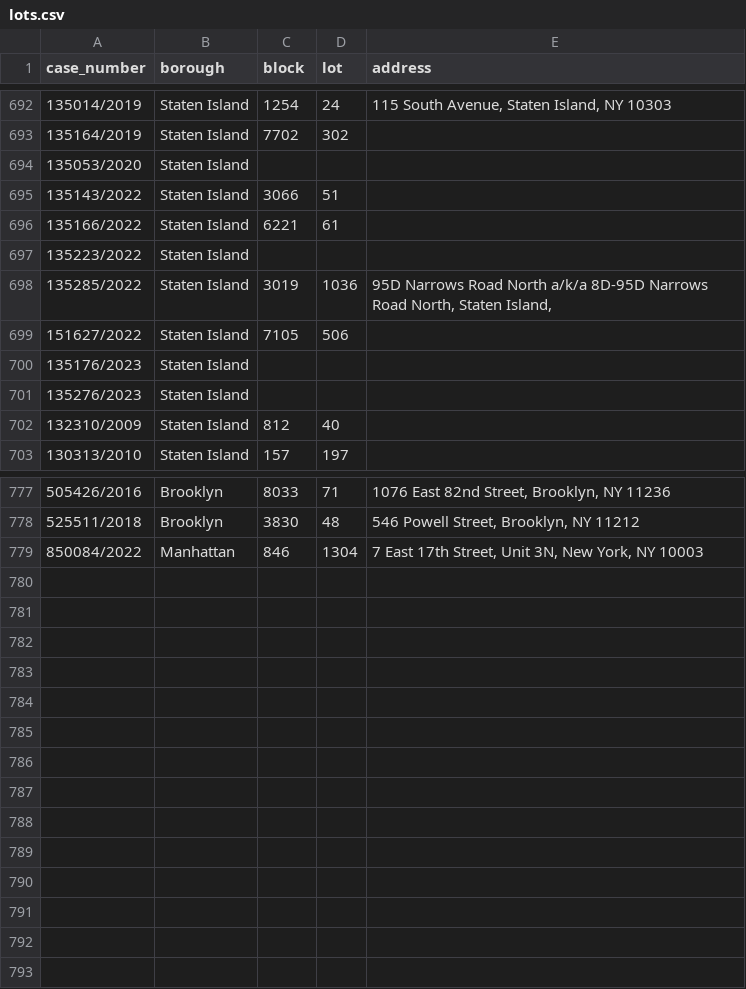
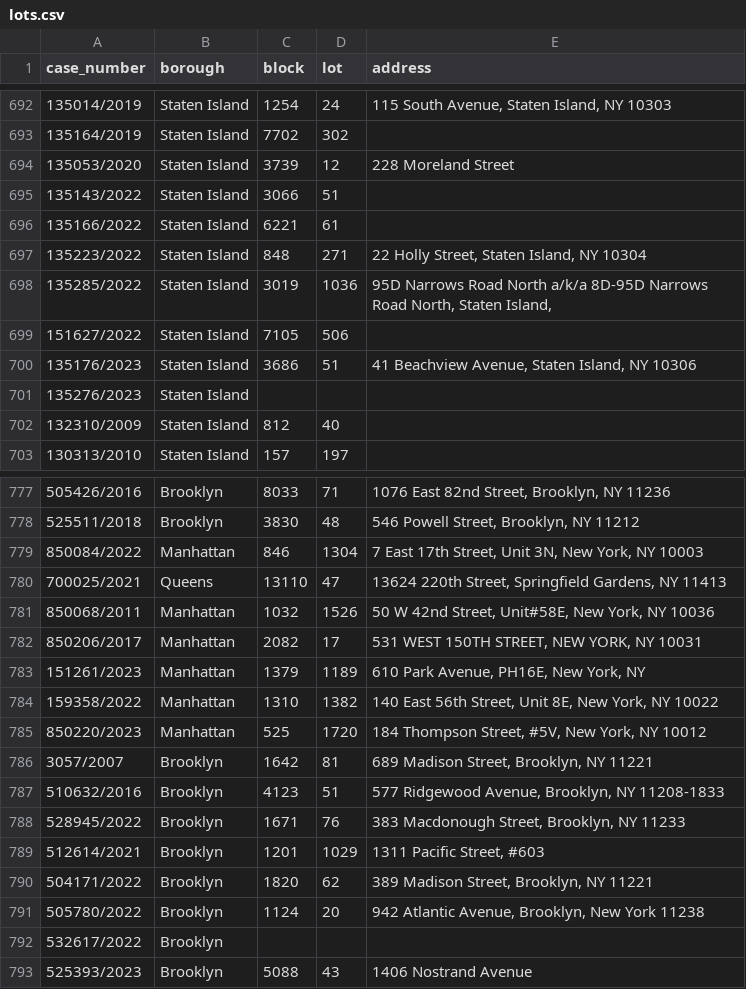
Before and after one commit to ivoytov/manhattan, a CSV file: foreclosures/lots.csv, drawn as a sheet; only a part is shown, gaps mark what is left out; the diff covers the shown part only.

```diff
--- a/foreclosures/lots.csv
+++ b/foreclosures/lots.csv
@@ -693,9 +693,9 @@ case_number,borough,block,lot,address
 135164/2019,Staten Island,7702,302,
-135053/2020,Staten Island,,,
+135053/2020,Staten Island,3739,12,228 Moreland Street
 135143/2022,Staten Island,3066,51,
 135166/2022,Staten Island,6221,61,
-135223/2022,Staten Island,,,
+135223/2022,Staten Island,848,271,"22 Holly Street, Staten Island, NY 10304"
 135285/2022,Staten Island,3019,1036,"95D Narrows Road North a/k/a 8D-95D Narrows Road North, Staten Island,"
 151627/2022,Staten Island,7105,506,
-135176/2023,Staten Island,,,
+135176/2023,Staten Island,3686,51,"41 Beachview Avenue, Staten Island, NY 10306"
 135276/2023,Staten Island,,,
@@ -779 +779,15 @@ case_number,borough,block,lot,address
 850084/2022,Manhattan,846,1304,"7 East 17th Street, Unit 3N, New York, NY 10003"
+700025/2021,Queens,13110,47,"13624 220th Street, Springfield Gardens, NY 11413"
+850068/2011,Manhattan,1032,1526,"50 W 42nd Street, Unit#58E, New York, NY 10036"
+850206/2017,Manhattan,2082,17,"531 WEST 150TH STREET, NEW YORK, NY 10031"
+151261/2023,Manhattan,1379,1189,"610 Park Avenue, PH16E, New York, NY"
+159358/2022,Manhattan,1310,1382,"140 East 56th Street, Unit 8E, New York, NY 10022"
+850220/2023,Manhattan,525,1720,"184 Thompson Street, #5V, New York, NY 10012"
+3057/2007,Brooklyn,1642,81,"689 Madison Street, Brooklyn, NY 11221"
+510632/2016,Brooklyn,4123,51,"577 Ridgewood Avenue, Brooklyn, NY 11208-1833"
+528945/2022,Brooklyn,1671,76,"383 Macdonough Street, Brooklyn, NY 11233"
+512614/2021,Brooklyn,1201,1029,"1311 Pacific Street, #603"
+504171/2022,Brooklyn,1820,62,"389 Madison Street, Brooklyn, NY 11221"
+505780/2022,Brooklyn,1124,20,"942 Atlantic Avenue, Brooklyn, New York 11238"
+532617/2022,Brooklyn,,,
+525393/2023,Brooklyn,5088,43,1406 Nostrand Avenue
```
Also changed, not shown: 14 edited cells elsewhere in this file, foreclosures/auction_sales.csv, foreclosures/bids.csv, 32 other files.
